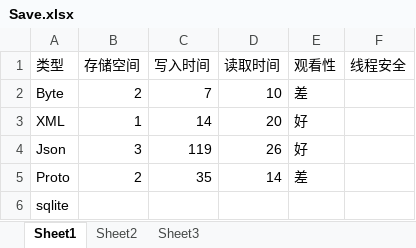
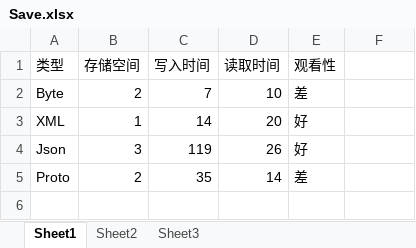
Before and after one commit to 565204473/UnityEliminate, an Excel workbook: UnityEliminate/Save.xlsx, sheet Sheet1, drawn as a sheet; values as stored, in another font and other column widths than the file's, no borders; the diff names each change by its address in the sheet, - before the commit and + after, or states it on an @@ line.

Commit message:
修改Uml和Save.xlsx

```diff
--- a/UnityEliminate/Save.xlsx (sheet Sheet1)
+++ b/UnityEliminate/Save.xlsx (sheet Sheet1)
-F1: 线程安全
+F1: (empty)
-row 6: sqlite
```
Also changed, not shown: 1 other file.
